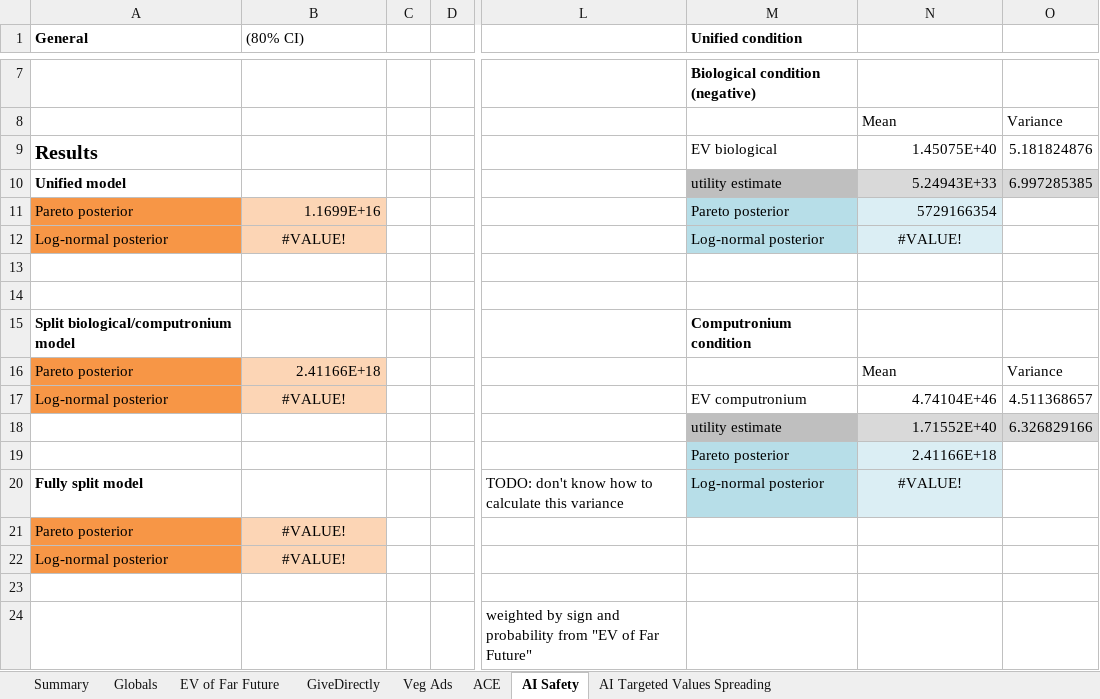
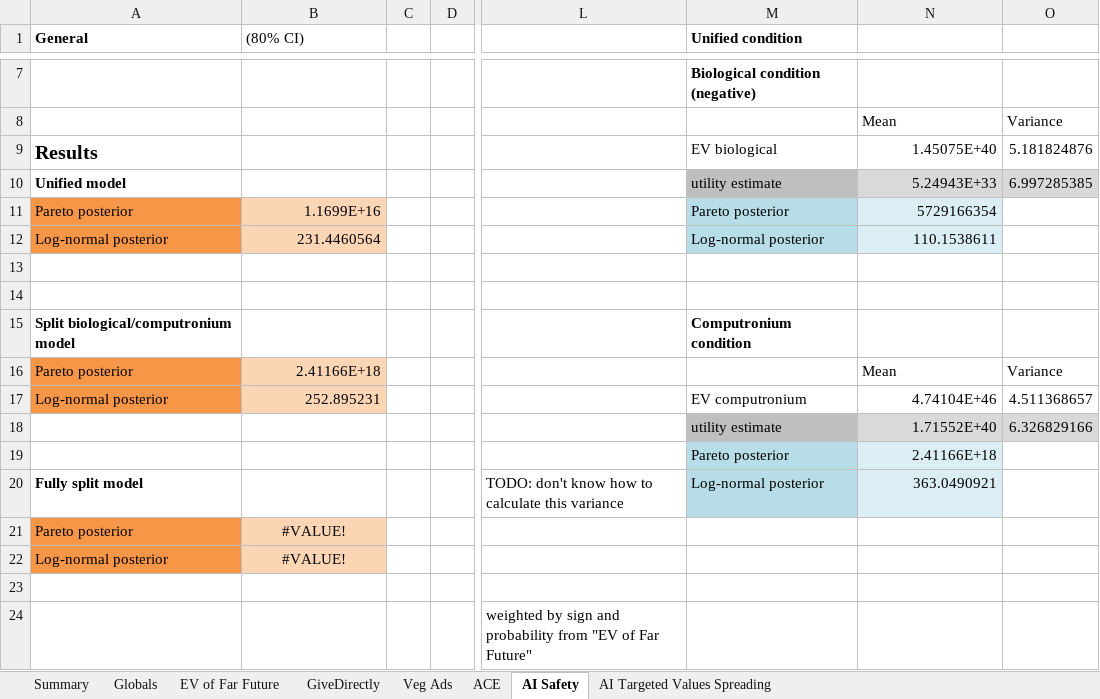
Before and after one commit to michaeldickens/Intervention-Quantitative-Model, an Excel workbook: InterventionEV.xlsm, sheet AI Safety, drawn as a sheet; only a part is shown, gaps mark what is left out; values as stored, in another font and other column widths than the file's, no borders; the diff names each change by its address in the sheet, - before the commit and + after, or states it on an @@ line.

```diff
--- a/InterventionEV.xlsm (sheet AI Safety)
+++ b/InterventionEV.xlsm (sheet AI Safety)
-B12 ((80% CI)): #VALUE!
+B12 ((80% CI)): 231.4460564
-B12 alignment: center
+B12 alignment: right
-N12: #VALUE!
+N12: 110.1538611
-N12 alignment: center
+N12 alignment: right
-B17 ((80% CI)): #VALUE!
+B17 ((80% CI)): 252.895231
-B17 alignment: center
+B17 alignment: right
-N20: #VALUE!
+N20: 363.0490921
-N20 alignment: center
+N20 alignment: right
```
Also changed, not shown: sheet Summary, sheet Veg Ads, sheet GiveDirectly.
